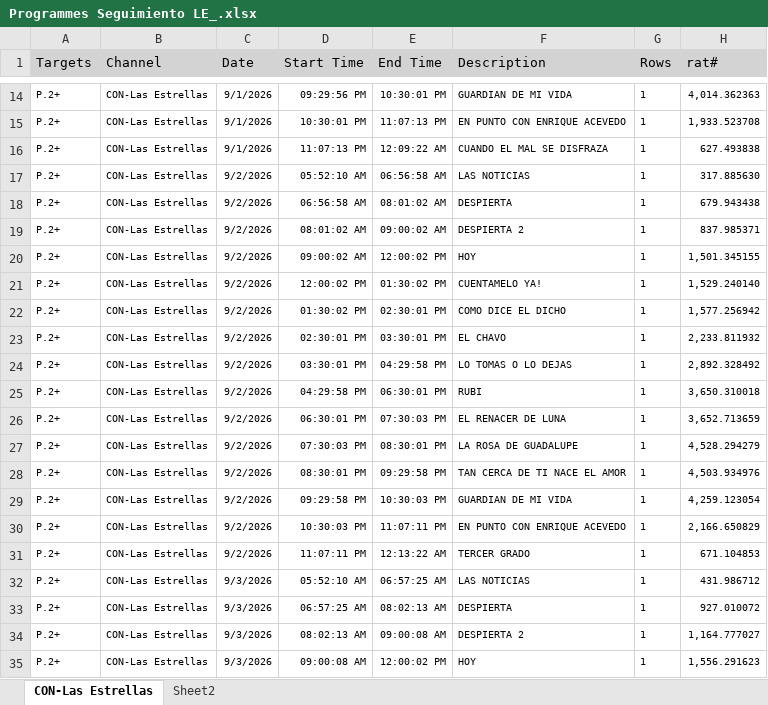
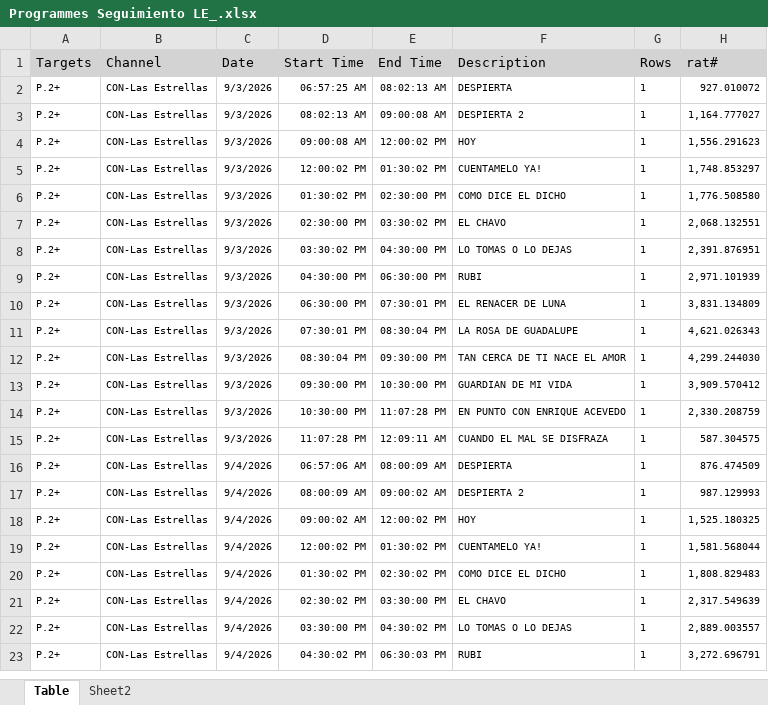
Before and after one commit to moonkey1995/Seguimiento-LE, an Excel workbook: Programmes Seguimiento LE_.xlsx, sheet Table, drawn as a sheet; only a part is shown, gaps mark what is left out; the shorter side is filled out with more unchanged rows; values as stored, in another font and other column widths than the file's, no borders; removed rows and columns are numbered as before the commit, all else as after; the diff covers the shown part only; the diff names each change by its address in the sheet, - before the commit and + after, or states it on an @@ line.

```diff
--- a/Programmes Seguimiento LE_.xlsx (sheet Table)
+++ b/Programmes Seguimiento LE_.xlsx (sheet Table)
-sheet tab: CON-Las Estrellas
+sheet tab: Table
-row 14: P.2+ | CON-Las Estrellas | 9/1/2026 | 09:29:56 PM | 10:30:01 PM | GUARDIAN DE MI VIDA | 1 | 4,014.362363
-row 15: P.2+ | CON-Las Estrellas | 9/1/2026 | 10:30:01 PM | 11:07:13 PM | EN PUNTO CON ENRIQUE ACEVEDO | 1 | 1,933.523708
-row 16: P.2+ | CON-Las Estrellas | 9/1/2026 | 11:07:13 PM | 12:09:22 AM | CUANDO EL MAL SE DISFRAZA | 1 | 627.493838
-row 17: P.2+ | CON-Las Estrellas | 9/2/2026 | 05:52:10 AM | 06:56:58 AM | LAS NOTICIAS | 1 | 317.885630
-row 18: P.2+ | CON-Las Estrellas | 9/2/2026 | 06:56:58 AM | 08:01:02 AM | DESPIERTA | 1 | 679.943438
-row 19: P.2+ | CON-Las Estrellas | 9/2/2026 | 08:01:02 AM | 09:00:02 AM | DESPIERTA 2 | 1 | 837.985371
-row 20: P.2+ | CON-Las Estrellas | 9/2/2026 | 09:00:02 AM | 12:00:02 PM | HOY | 1 | 1,501.345155
-row 21: P.2+ | CON-Las Estrellas | 9/2/2026 | 12:00:02 PM | 01:30:02 PM | CUENTAMELO YA! | 1 | 1,529.240140
-row 22: P.2+ | CON-Las Estrellas | 9/2/2026 | 01:30:02 PM | 02:30:01 PM | COMO DICE EL DICHO | 1 | 1,577.256942
-row 23: P.2+ | CON-Las Estrellas | 9/2/2026 | 02:30:01 PM | 03:30:01 PM | EL CHAVO | 1 | 2,233.811932
-row 24: P.2+ | CON-Las Estrellas | 9/2/2026 | 03:30:01 PM | 04:29:58 PM | LO TOMAS O LO DEJAS | 1 | 2,892.328492
-row 25: P.2+ | CON-Las Estrellas | 9/2/2026 | 04:29:58 PM | 06:30:01 PM | RUBI | 1 | 3,650.310018
-row 26: P.2+ | CON-Las Estrellas | 9/2/2026 | 06:30:01 PM | 07:30:03 PM | EL RENACER DE LUNA | 1 | 3,652.713659
-row 27: P.2+ | CON-Las Estrellas | 9/2/2026 | 07:30:03 PM | 08:30:01 PM | LA ROSA DE GUADALUPE | 1 | 4,528.294279
-row 28: P.2+ | CON-Las Estrellas | 9/2/2026 | 08:30:01 PM | 09:29:58 PM | TAN CERCA DE TI NACE EL AMOR | 1 | 4,503.934976
-row 29: P.2+ | CON-Las Estrellas | 9/2/2026 | 09:29:58 PM | 10:30:03 PM | GUARDIAN DE MI VIDA | 1 | 4,259.123054
-row 30: P.2+ | CON-Las Estrellas | 9/2/2026 | 10:30:03 PM | 11:07:11 PM | EN PUNTO CON ENRIQUE ACEVEDO | 1 | 2,166.650829
-row 31: P.2+ | CON-Las Estrellas | 9/2/2026 | 11:07:11 PM | 12:13:22 AM | TERCER GRADO | 1 | 671.104853
-row 32: P.2+ | CON-Las Estrellas | 9/3/2026 | 05:52:10 AM | 06:57:25 AM | LAS NOTICIAS | 1 | 431.986712
```
Also changed, not shown: 15 added rows and 50 removed rows elsewhere in this sheet, sheet Sheet2, Programmes Seguimiento LE_2.xlsx, Time LE Franjas_2.xlsx, 7 other files.
